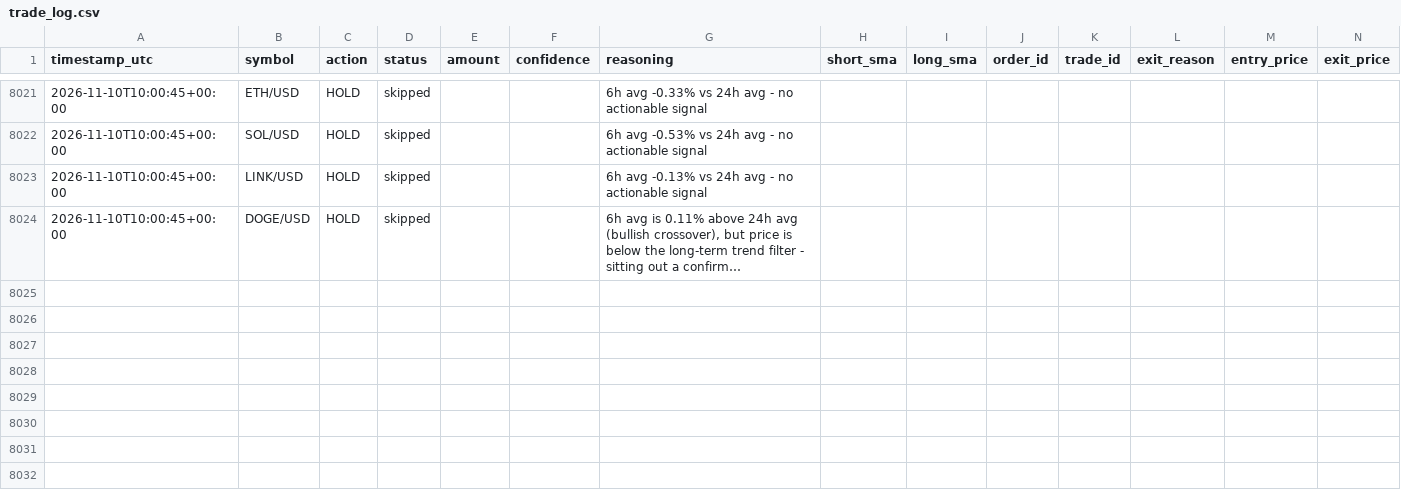
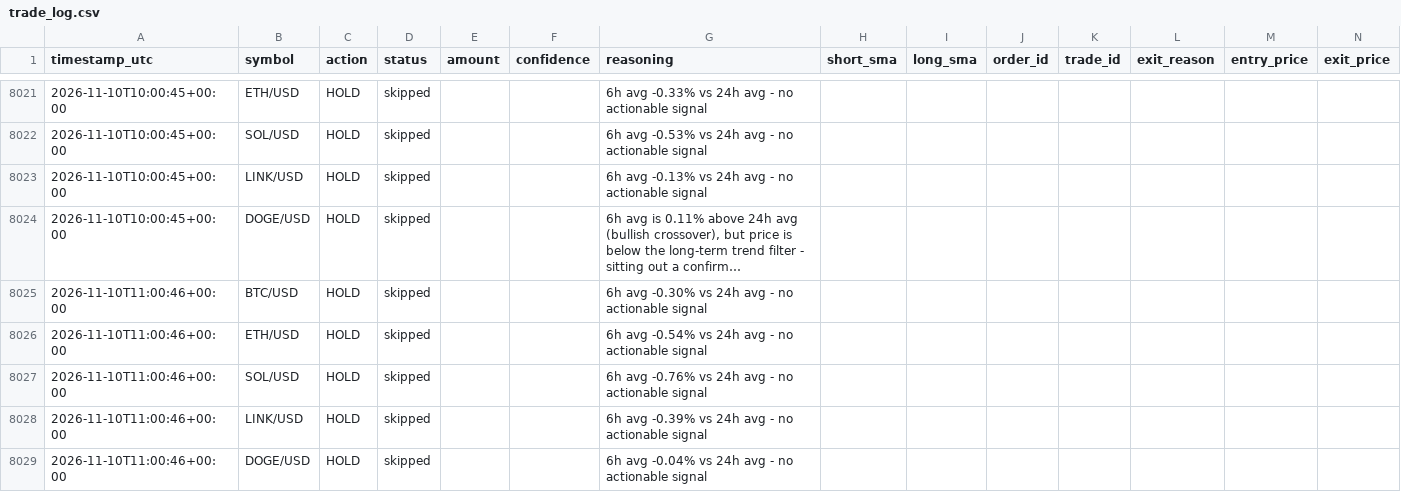
Before and after one commit to wheresej2k/crypto-trading-agent, a CSV file: logs/trade_log.csv, drawn as a sheet; only a part is shown, gaps mark what is left out; long unchanged cells end in …; rows hold the shown columns only; the diff names each change by its address in the sheet, - before the commit and + after, or states it on an @@ line.

```diff
--- a/logs/trade_log.csv
+++ b/logs/trade_log.csv
+row 8025: 2026-11-10T11:00:46+00:00 | BTC/USD | HOLD | skipped |  |  | 6h avg -0.30% vs 24h avg - no actionable signal
+row 8026: 2026-11-10T11:00:46+00:00 | ETH/USD | HOLD | skipped |  |  | 6h avg -0.54% vs 24h avg - no actionable signal
+row 8027: 2026-11-10T11:00:46+00:00 | SOL/USD | HOLD | skipped |  |  | 6h avg -0.76% vs 24h avg - no actionable signal
+row 8028: 2026-11-10T11:00:46+00:00 | LINK/USD | HOLD | skipped |  |  | 6h avg -0.39% vs 24h avg - no actionable signal
+row 8029: 2026-11-10T11:00:46+00:00 | DOGE/USD | HOLD | skipped |  |  | 6h avg -0.04% vs 24h avg - no actionable signal
```
Also changed, not shown: 2 other files.
